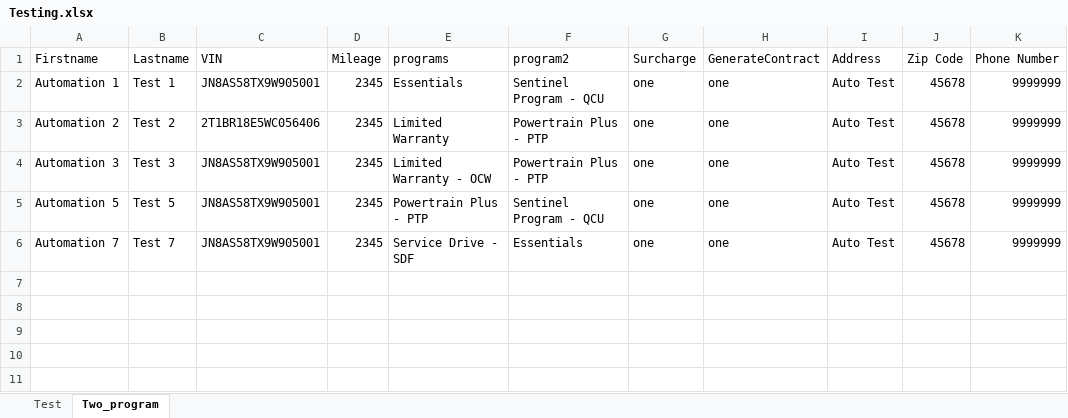
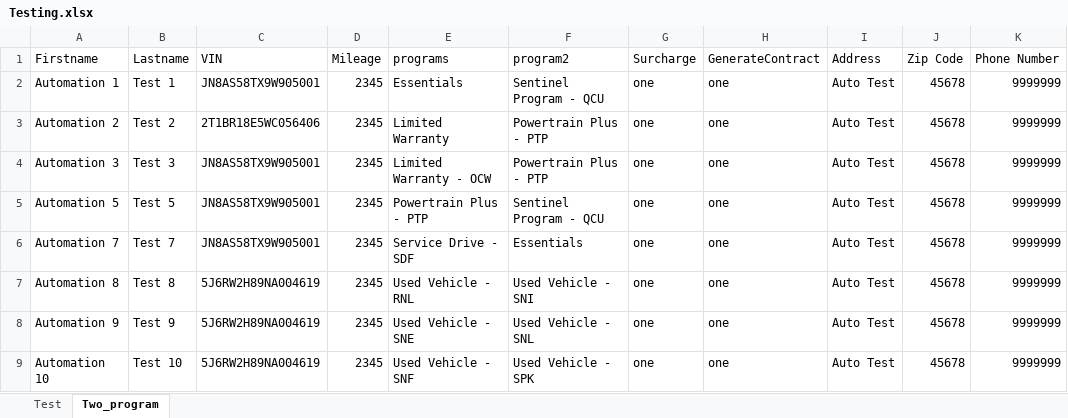
Before and after one commit to ankitcoforge/adle2eautomation, an Excel workbook: Testing.xlsx, sheet Two_program, drawn as a sheet; values as stored, in another font and other column widths than the file's, no borders; the diff names each change by its address in the sheet, - before the commit and + after, or states it on an @@ line.

Commit message:
Added more test data

```diff
--- a/Testing.xlsx (sheet Two_program)
+++ b/Testing.xlsx (sheet Two_program)
+row 7: Automation 8 | Test 8 | 5J6RW2H89NA004619 | 2345 | Used Vehicle - RNL | Used Vehicle - SNI | one | one | Auto Test | 45678 | 9999999
+row 8: Automation 9 | Test 9 | 5J6RW2H89NA004619 | 2345 | Used Vehicle - SNE | Used Vehicle - SNL | one | one | Auto Test | 45678 | 9999999
+row 9: Automation 10 | Test 10 | 5J6RW2H89NA004619 | 2345 | Used Vehicle - SNF | Used Vehicle - SPK | one | one | Auto Test | 45678 | 9999999
```
Also changed, not shown: sheet Test.
